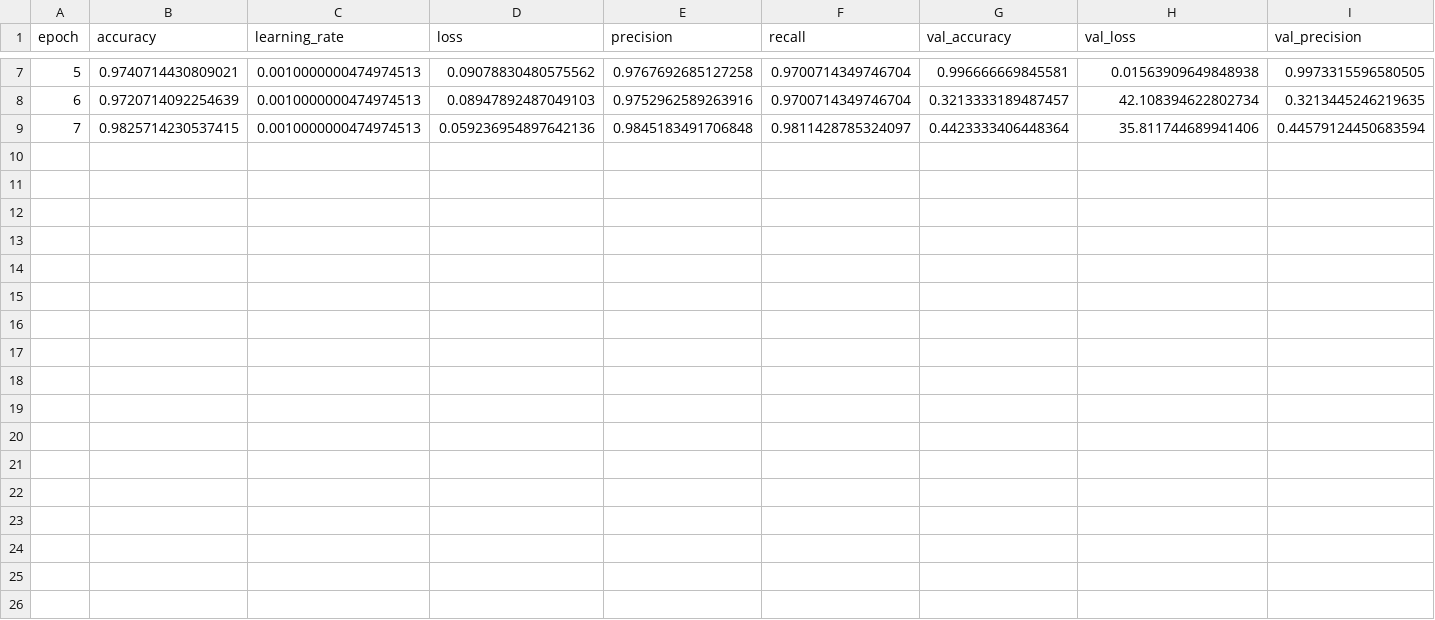
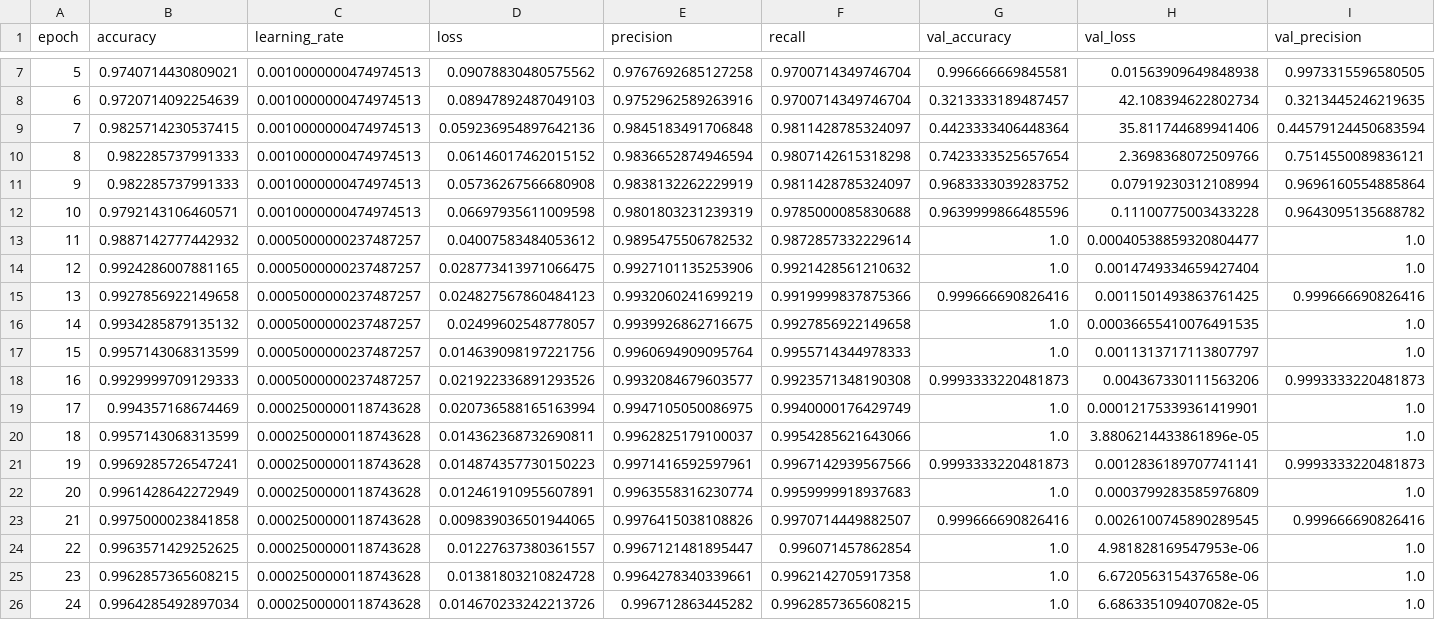
Before and after one commit to Ismat-Samadov/hand_gesture_recognition, a CSV file: outputs/training_log.csv, drawn as a sheet; only a part is shown, gaps mark what is left out; rows hold the shown columns only; the diff names each change by its address in the sheet, - before the commit and + after, or states it on an @@ line.

Commit message:
init

```diff
--- a/outputs/training_log.csv
+++ b/outputs/training_log.csv
+row 10: 8 | 0.982285737991333 | 0.0010000000474974513 | 0.06146017462015152 | 0.9836652874946594 | 0.9807142615318298 | 0.7423333525657654 | 2.3698368072509766 | 0.7514550089836121
+row 11: 9 | 0.982285737991333 | 0.0010000000474974513 | 0.05736267566680908 | 0.9838132262229919 | 0.9811428785324097 | 0.9683333039283752 | 0.07919230312108994 | 0.9696160554885864
+row 12: 10 | 0.9792143106460571 | 0.0010000000474974513 | 0.06697935611009598 | 0.9801803231239319 | 0.9785000085830688 | 0.9639999866485596 | 0.11100775003433228 | 0.9643095135688782
+row 13: 11 | 0.9887142777442932 | 0.0005000000237487257 | 0.04007583484053612 | 0.9895475506782532 | 0.9872857332229614 | 1.0 | 0.00040538859320804477 | 1.0
+row 14: 12 | 0.9924286007881165 | 0.0005000000237487257 | 0.028773413971066475 | 0.9927101135253906 | 0.9921428561210632 | 1.0 | 0.0014749334659427404 | 1.0
+row 15: 13 | 0.9927856922149658 | 0.0005000000237487257 | 0.024827567860484123 | 0.9932060241699219 | 0.9919999837875366 | 0.999666690826416 | 0.0011501493863761425 | 0.999666690826416
+row 16: 14 | 0.9934285879135132 | 0.0005000000237487257 | 0.02499602548778057 | 0.9939926862716675 | 0.9927856922149658 | 1.0 | 0.00036655410076491535 | 1.0
+row 17: 15 | 0.9957143068313599 | 0.0005000000237487257 | 0.014639098197221756 | 0.9960694909095764 | 0.9955714344978333 | 1.0 | 0.0011313717113807797 | 1.0
+row 18: 16 | 0.9929999709129333 | 0.0005000000237487257 | 0.021922336891293526 | 0.9932084679603577 | 0.9923571348190308 | 0.9993333220481873 | 0.004367330111563206 | 0.9993333220481873
+row 19: 17 | 0.994357168674469 | 0.0002500000118743628 | 0.020736588165163994 | 0.9947105050086975 | 0.9940000176429749 | 1.0 | 0.00012175339361419901 | 1.0
+row 20: 18 | 0.9957143068313599 | 0.0002500000118743628 | 0.014362368732690811 | 0.9962825179100037 | 0.9954285621643066 | 1.0 | 3.8806214433861896e-05 | 1.0
+row 21: 19 | 0.9969285726547241 | 0.0002500000118743628 | 0.014874357730150223 | 0.9971416592597961 | 0.9967142939567566 | 0.9993333220481873 | 0.0012836189707741141 | 0.9993333220481873
+row 22: 20 | 0.9961428642272949 | 0.0002500000118743628 | 0.012461910955607891 | 0.9963558316230774 | 0.9959999918937683 | 1.0 | 0.0003799283585976809 | 1.0
+row 23: 21 | 0.9975000023841858 | 0.0002500000118743628 | 0.009839036501944065 | 0.9976415038108826 | 0.9970714449882507 | 0.999666690826416 | 0.0026100745890289545 | 0.999666690826416
+row 24: 22 | 0.9963571429252625 | 0.0002500000118743628 | 0.01227637380361557 | 0.9967121481895447 | 0.996071457862854 | 1.0 | 4.981828169547953e-06 | 1.0
+row 25: 23 | 0.9962857365608215 | 0.0002500000118743628 | 0.01381803210824728 | 0.9964278340339661 | 0.9962142705917358 | 1.0 | 6.672056315437658e-06 | 1.0
+row 26: 24 | 0.9964285492897034 | 0.0002500000118743628 | 0.014670233242213726 | 0.996712863445282 | 0.9962857365608215 | 1.0 | 6.686335109407082e-05 | 1.0
```
